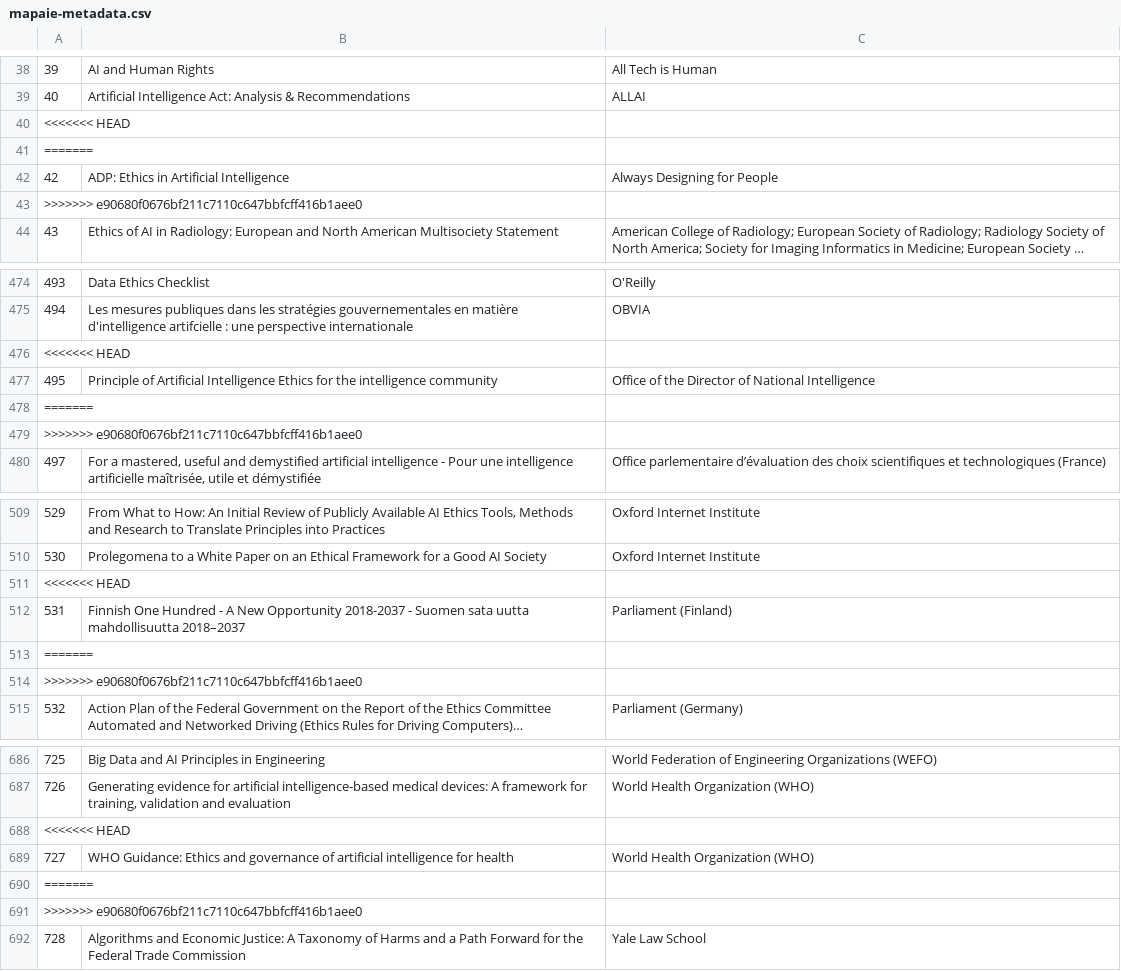
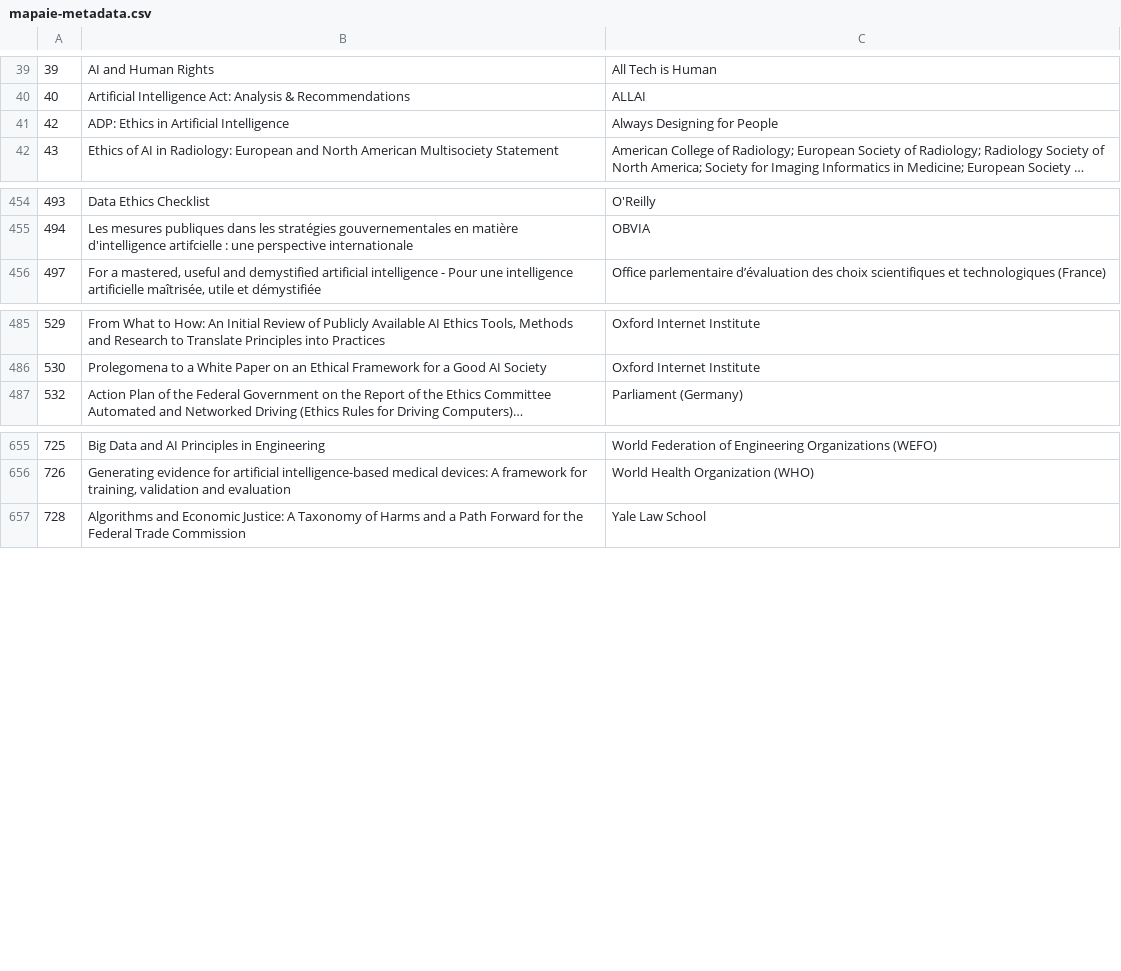
Before and after one commit to alexandreRocchiHenry/projet_NLP, a CSV file: start_point/mapaie-metadata.csv, drawn as a sheet; only a part is shown, gaps mark what is left out; long unchanged cells end in …; removed rows and columns are numbered as before the commit, all else as after; the diff covers the shown part only; the diff names each change by its address in the sheet, - before the commit and + after, or states it on an @@ line.

Commit message:
add metadata

```diff
--- a/start_point/mapaie-metadata.csv
+++ b/start_point/mapaie-metadata.csv
-row 40: <<<<<<< HEAD
-row 41: =======
-row 43: >>>>>>> e90680f0676bf211c7110c647bbfcff416b1aee0
-row 476: <<<<<<< HEAD
-row 477: 495 | Principle of Artificial Intelligence Ethics for the intelligence community | Office of the Director of National Intelligence
-row 478: =======
-row 479: >>>>>>> e90680f0676bf211c7110c647bbfcff416b1aee0
-row 511: <<<<<<< HEAD
-row 512: 531 | Finnish One Hundred - A New Opportunity 2018-2037 - Suomen sata uutta mahdollisuutta 2018–2037 | Parliament (Finland)
-row 513: =======
-row 514: >>>>>>> e90680f0676bf211c7110c647bbfcff416b1aee0
-row 688: <<<<<<< HEAD
-row 689: 727 | WHO Guidance: Ethics and governance of artificial intelligence for health | World Health Organization (WHO)
-row 690: =======
-row 691: >>>>>>> e90680f0676bf211c7110c647bbfcff416b1aee0
```
Also changed, not shown: 1 added row and 21 removed rows elsewhere in this file.
